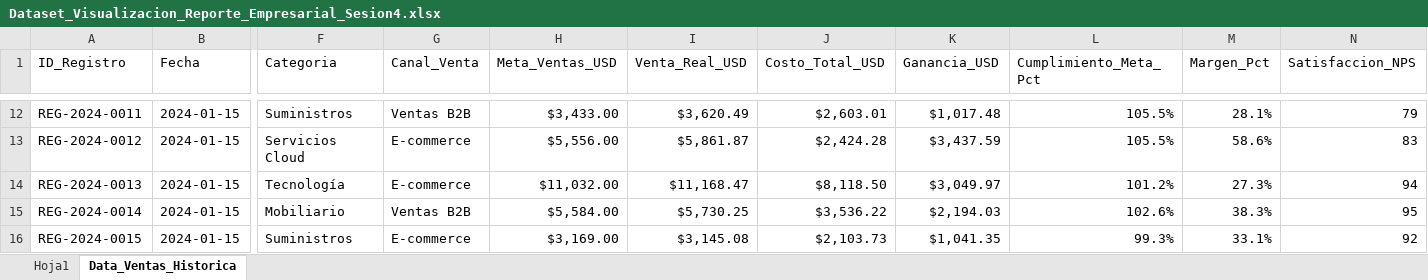
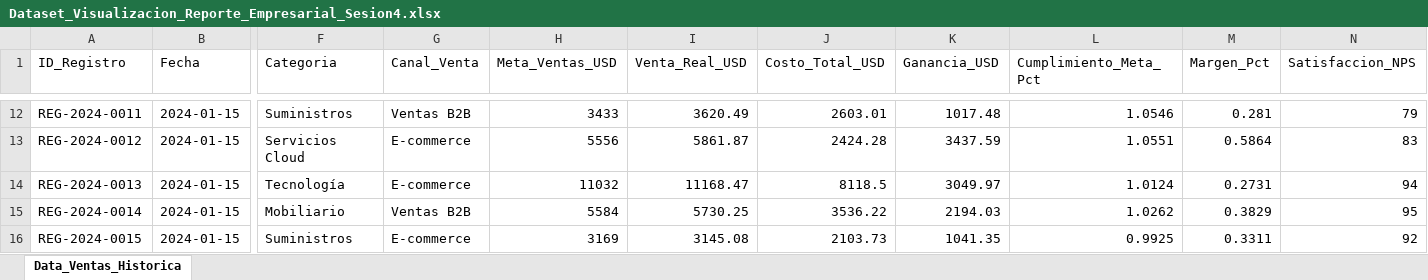
Before and after one commit to aktiraenergy-hub/CLASE5-PYTHON_INTERMEDIO, an Excel workbook: Dataset_Visualizacion_Reporte_Empresarial_Sesion4.xlsx, sheet Data_Ventas_Historica, drawn as a sheet; only a part is shown, gaps mark what is left out; values as stored, in another font and other column widths than the file's, no cell formats; the diff covers the shown part only; the diff names each change by its address in the sheet, - before the commit and + after, or states it on an @@ line.

```diff
--- a/Dataset_Visualizacion_Reporte_Empresarial_Sesion4.xlsx (sheet Data_Ventas_Historica)
+++ b/Dataset_Visualizacion_Reporte_Empresarial_Sesion4.xlsx (sheet Data_Ventas_Historica)
-sheet tab: Hoja1
-H12 (Meta_Ventas_USD): $3,433.00
+H12 (Meta_Ventas_USD): 3433
-I12 (Venta_Real_USD): $3,620.49
+I12 (Venta_Real_USD): 3620.49
-J12 (Costo_Total_USD): $2,603.01
+J12 (Costo_Total_USD): 2603.01
-K12 (Ganancia_USD): $1,017.48
+K12 (Ganancia_USD): 1017.48
-L12 (Cumplimiento_Meta_Pct): 105.5%
+L12 (Cumplimiento_Meta_Pct): 1.0546
-M12 (Margen_Pct): 28.1%
+M12 (Margen_Pct): 0.281
-H13 (Meta_Ventas_USD): $5,556.00
+H13 (Meta_Ventas_USD): 5556
-I13 (Venta_Real_USD): $5,861.87
+I13 (Venta_Real_USD): 5861.87
-J13 (Costo_Total_USD): $2,424.28
+J13 (Costo_Total_USD): 2424.28
-K13 (Ganancia_USD): $3,437.59
+K13 (Ganancia_USD): 3437.59
-L13 (Cumplimiento_Meta_Pct): 105.5%
+L13 (Cumplimiento_Meta_Pct): 1.0551
-M13 (Margen_Pct): 58.6%
+M13 (Margen_Pct): 0.5864
-H14 (Meta_Ventas_USD): $11,032.00
+H14 (Meta_Ventas_USD): 11032
-I14 (Venta_Real_USD): $11,168.47
+I14 (Venta_Real_USD): 11168.47
-J14 (Costo_Total_USD): $8,118.50
+J14 (Costo_Total_USD): 8118.5
-K14 (Ganancia_USD): $3,049.97
+K14 (Ganancia_USD): 3049.97
-L14 (Cumplimiento_Meta_Pct): 101.2%
+L14 (Cumplimiento_Meta_Pct): 1.0124
-M14 (Margen_Pct): 27.3%
+M14 (Margen_Pct): 0.2731
-H15 (Meta_Ventas_USD): $5,584.00
+H15 (Meta_Ventas_USD): 5584
-I15 (Venta_Real_USD): $5,730.25
+I15 (Venta_Real_USD): 5730.25
-J15 (Costo_Total_USD): $3,536.22
+J15 (Costo_Total_USD): 3536.22
-K15 (Ganancia_USD): $2,194.03
+K15 (Ganancia_USD): 2194.03
-L15 (Cumplimiento_Meta_Pct): 102.6%
+L15 (Cumplimiento_Meta_Pct): 1.0262
-M15 (Margen_Pct): 38.3%
+M15 (Margen_Pct): 0.3829
-H16 (Meta_Ventas_USD): $3,169.00
+H16 (Meta_Ventas_USD): 3169
-I16 (Venta_Real_USD): $3,145.08
+I16 (Venta_Real_USD): 3145.08
-J16 (Costo_Total_USD): $2,103.73
+J16 (Costo_Total_USD): 2103.73
-K16 (Ganancia_USD): $1,041.35
+K16 (Ganancia_USD): 1041.35
-L16 (Cumplimiento_Meta_Pct): 99.3%
+L16 (Cumplimiento_Meta_Pct): 0.9925
-M16 (Margen_Pct): 33.1%
+M16 (Margen_Pct): 0.3311
```
Also changed, not shown: 1413 edited cells elsewhere in this sheet, cell formats.
